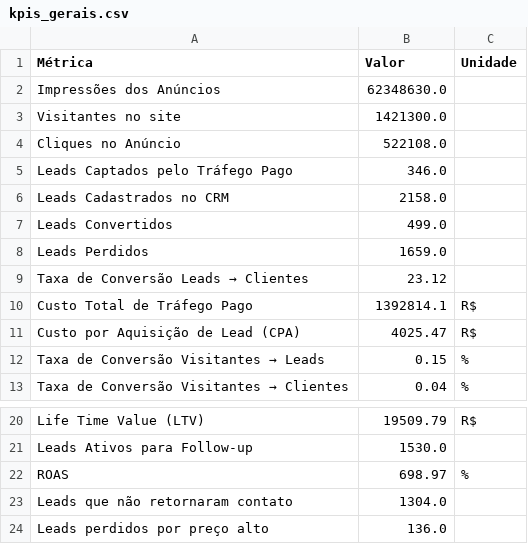
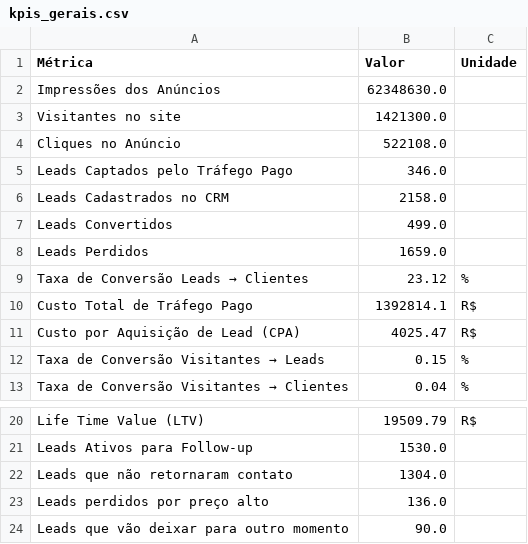
Before and after one commit to Danizk/dahboard-brbank, a CSV file: kpis_gerais.csv, drawn as a sheet; only a part is shown, gaps mark what is left out; the shorter side is filled out with more unchanged rows.

Commit message:
Update kpis_gerais.csv

```diff
--- a/kpis_gerais.csv
+++ b/kpis_gerais.csv
@@ -8,3 +8,3 @@ Leads Convertidos,499.0,
 Leads Perdidos,1659.0,
-Taxa de Conversão Leads → Clientes,23.12,
+Taxa de Conversão Leads → Clientes,23.12,%
 Custo Total de Tráfego Pago,1392814.1,R$
@@ -21,3 +21,2 @@ Life Time Value (LTV),19509.79,R$
 Leads Ativos para Follow-up,1530.0,
-ROAS,698.97,%
 Leads que não retornaram contato,1304.0,
```
